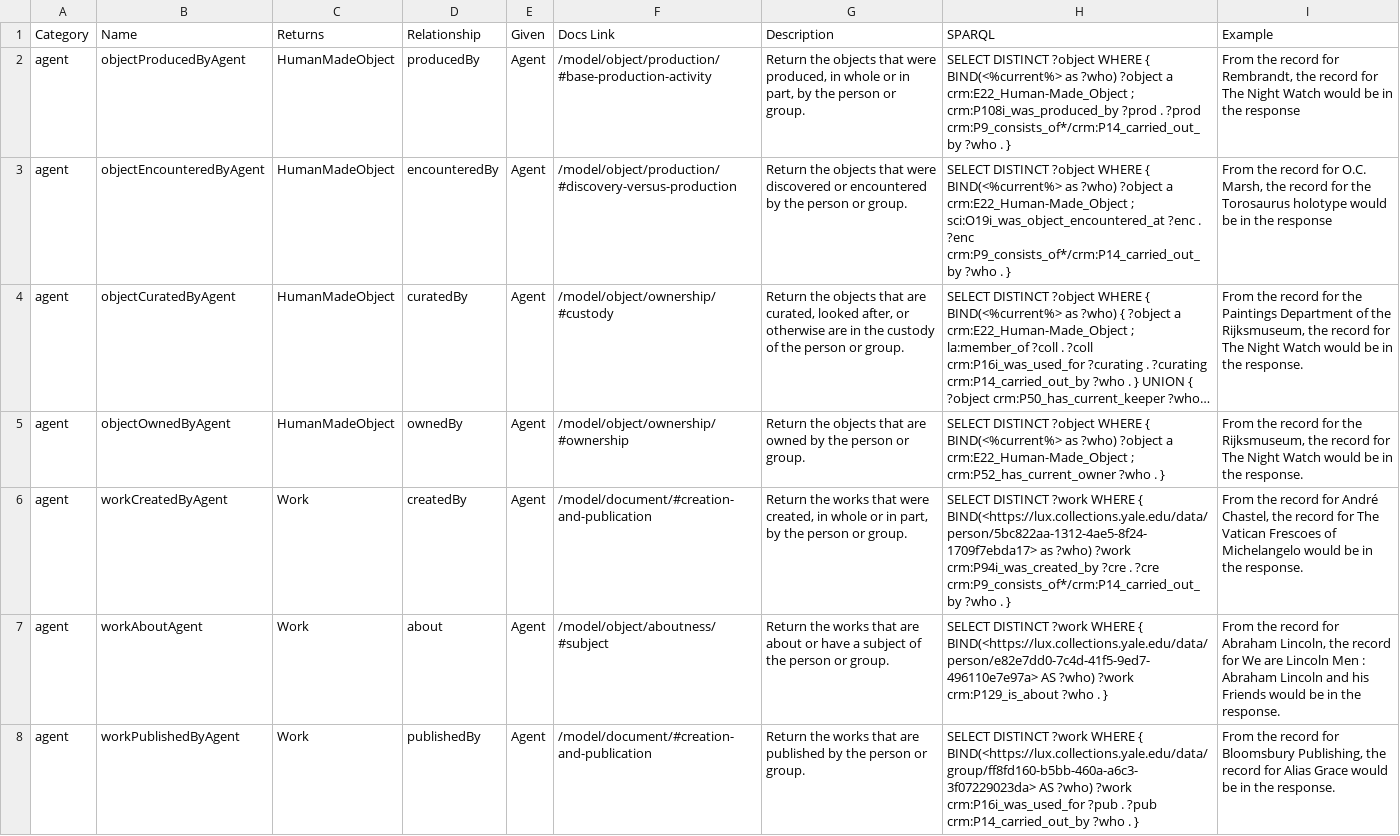
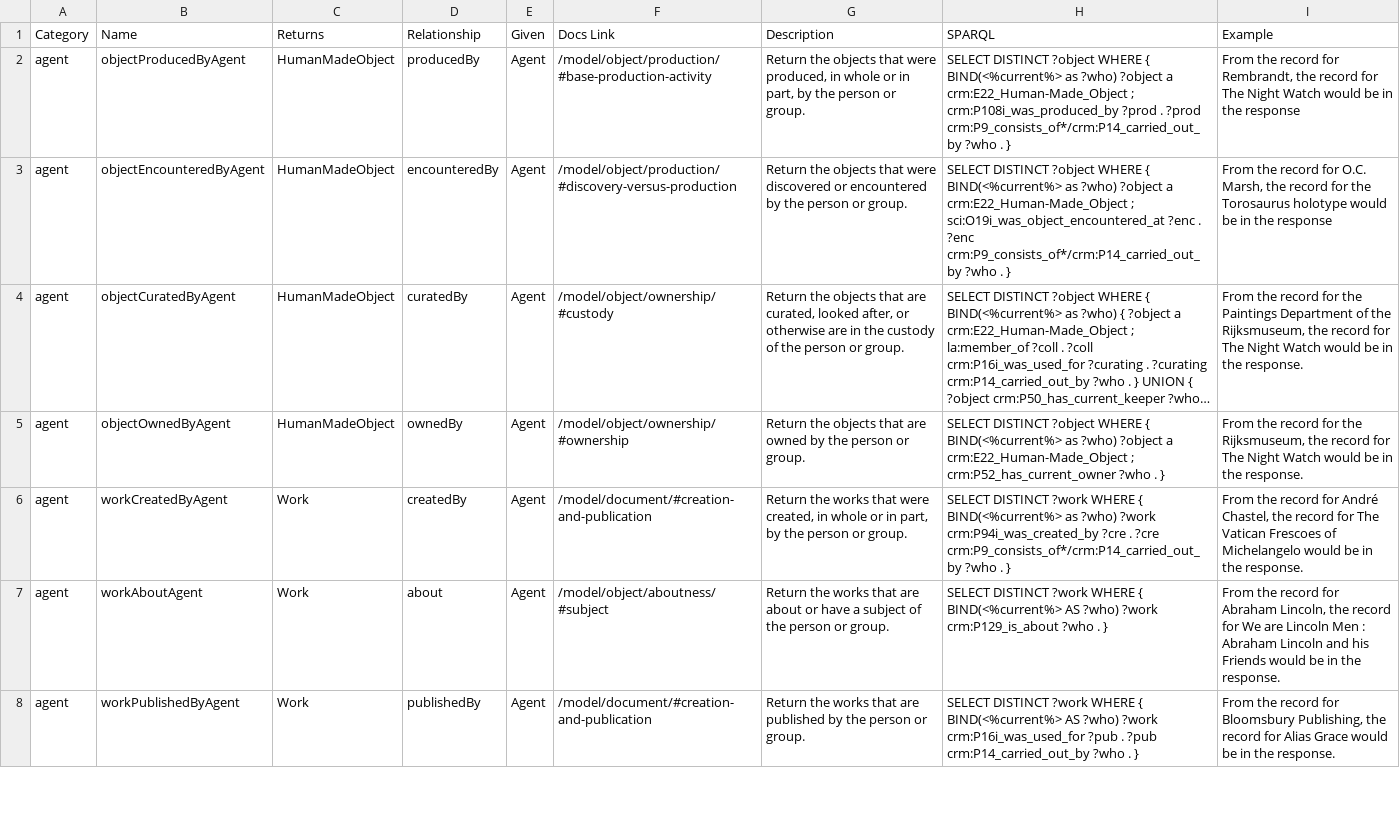
Before and after one commit to linked-art/linked.art, a TSV file: scripts/hal_links.tsv, drawn as a sheet; only a part is shown; long unchanged cells end in …; the diff covers the shown part only; the diff names each change by its address in the sheet, - before the commit and + after, or states it on an @@ line.

Commit message:
update hal links

```diff
--- a/scripts/hal_links.tsv
+++ b/scripts/hal_links.tsv
-H6 (SPARQL): …WHERE { BIND(<https://lux.collections.yale.edu/data/person/5bc822aa-1312-4ae5-8f24-1709f7ebda17> as ?who)…
+H6 (SPARQL): …WHERE { BIND(<%current%> as ?who)…
-H7 (SPARQL): …WHERE { BIND(<https://lux.collections.yale.edu/data/person/e82e7dd0-7c4d-41f5-9ed7-496110e7e97a> AS ?who)…
+H7 (SPARQL): …WHERE { BIND(<%current%> AS ?who)…
-H8 (SPARQL): …WHERE { BIND(<https://lux.collections.yale.edu/data/group/ff8fd160-b5bb-460a-a6c3-3f07229023da> AS ?who)…
+H8 (SPARQL): …WHERE { BIND(<%current%> AS ?who)…
```
Also changed, not shown: 15 edited cells elsewhere in this file, 18 other files.
